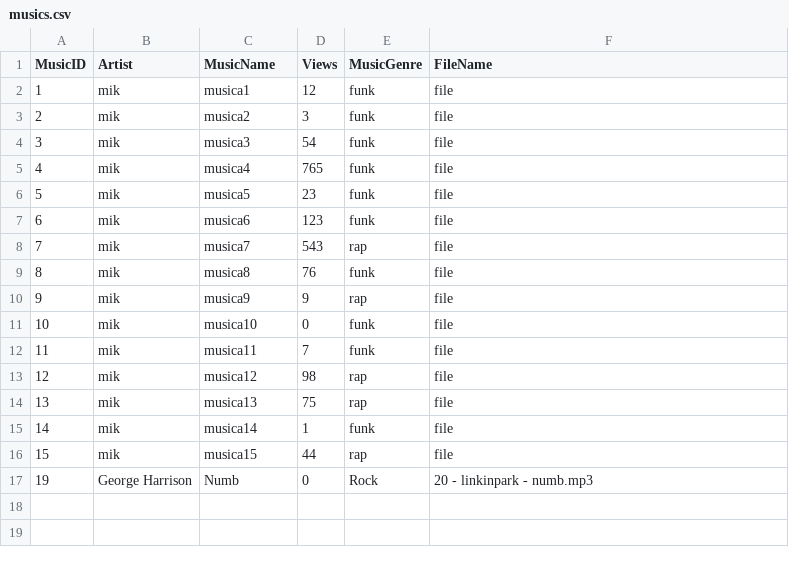
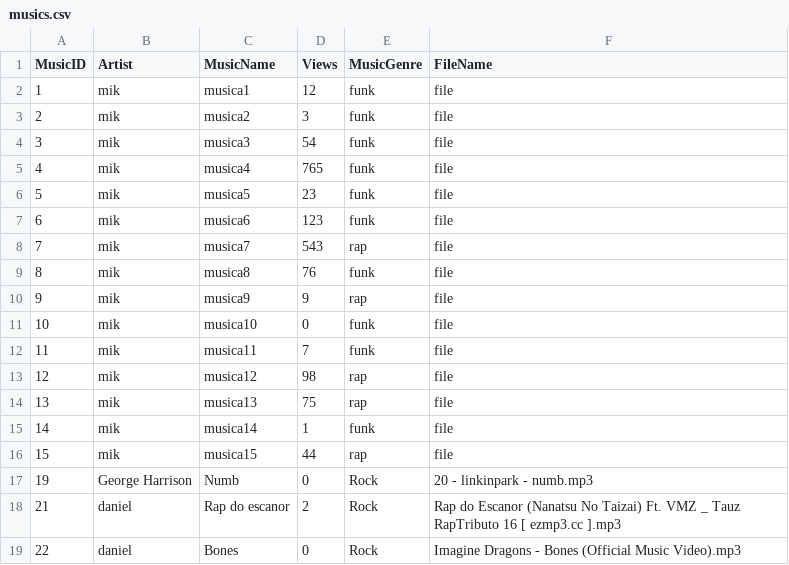
Before and after one commit to Guibpb/Trabalho-POO, a CSV file: musics.csv, drawn as a sheet; the diff names each change by its address in the sheet, - before the commit and + after, or states it on an @@ line.

```diff
--- a/musics.csv
+++ b/musics.csv
+row 18: 21 | daniel | Rap do escanor | 2 | Rock | Rap do Escanor (Nanatsu No Taizai) Ft. VMZ _ Tauz RapTributo 16 [ ezmp3.cc ].mp3
+row 19: 22 | daniel | Bones | 0 | Rock | Imagine Dragons - Bones (Official Music Video).mp3
```
Also changed, not shown: mplaylists.csv, 26 other files.
